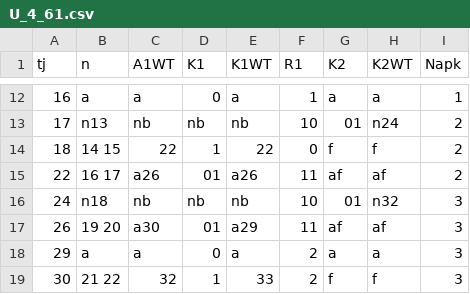
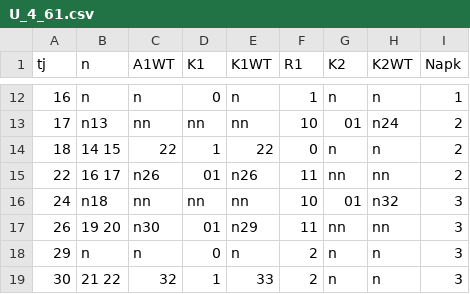
Before and after one commit to PixelAndShip/SMUIP_PD, a CSV file: U_4_61.csv, drawn as a sheet; only a part is shown, gaps mark what is left out; the diff covers the shown part only.

```diff
--- a/U_4_61.csv
+++ b/U_4_61.csv
@@ -12,8 +12,8 @@ tj,n,A1WT,K1,K1WT,R1,K2,K2WT,Napk
-16,"a","a","0","a","1","a","a",1
-17,"n13 ","nb","nb","nb","10","01","n24",2
-18,"14 15 ","22","1","22","0","f","f",2
-22,"16 17 ","a26","01","a26","11","af","af",2
-24,"n18 ","nb","nb","nb","10","01","n32",3
-26,"19 20 ","a30","01","a29","11","af","af",3
-29,"a","a","0","a","2","a","a",3
-30,"21 22 ","32","1","33","2","f","f",3
+16,"n","n","0","n","1","n","n",1
+17,"n13 ","nn","nn","nn","10","01","n24",2
+18,"14 15 ","22","1","22","0","n","n",2
+22,"16 17 ","n26","01","n26","11","nn","nn",2
+24,"n18 ","nn","nn","nn","10","01","n32",3
+26,"19 20 ","n30","01","n29","11","nn","nn",3
+29,"n","n","0","n","2","n","n",3
+30,"21 22 ","32","1","33","2","n","n",3
```
Also changed, not shown: 39 edited cells elsewhere in this file, 2 other files.
